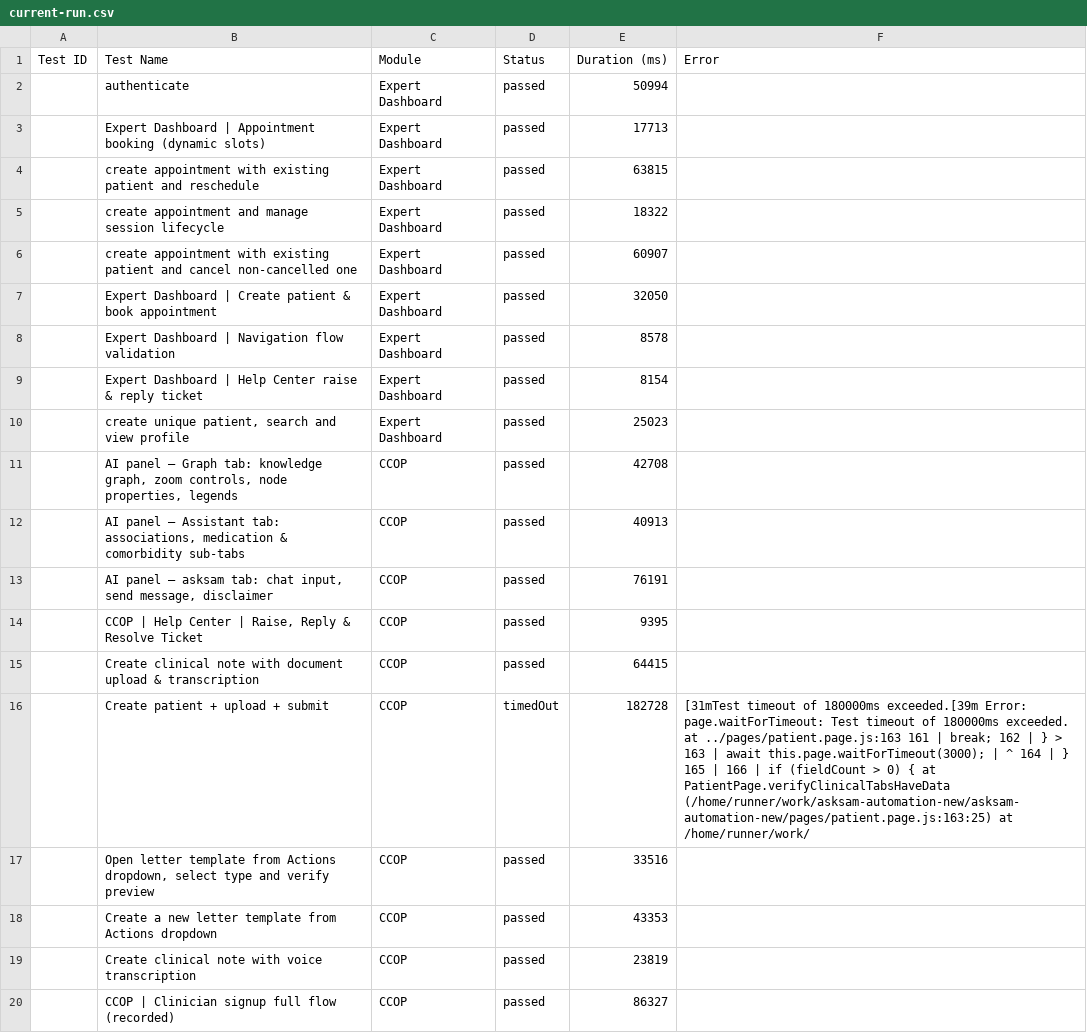
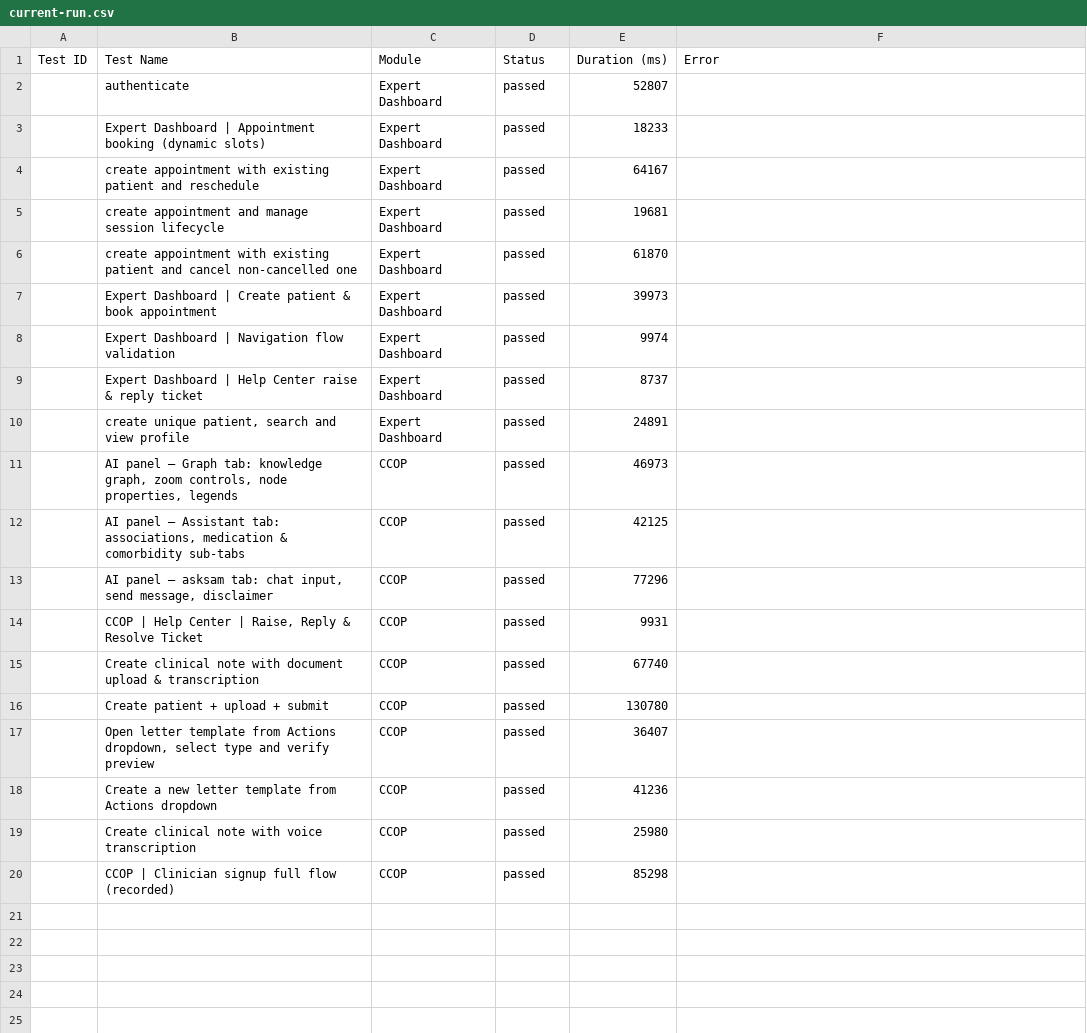
Before and after one commit to saira-uwc/asksam-automation-new, a CSV file: docs/exports/current-run.csv, drawn as a sheet; the diff names each change by its address in the sheet, - before the commit and + after, or states it on an @@ line.

```diff
--- a/docs/exports/current-run.csv
+++ b/docs/exports/current-run.csv
-E2 (Duration (ms)): 50994
+E2 (Duration (ms)): 52807
-E3 (Duration (ms)): 17713
+E3 (Duration (ms)): 18233
-E4 (Duration (ms)): 63815
+E4 (Duration (ms)): 64167
-E5 (Duration (ms)): 18322
+E5 (Duration (ms)): 19681
-E6 (Duration (ms)): 60907
+E6 (Duration (ms)): 61870
-E7 (Duration (ms)): 32050
+E7 (Duration (ms)): 39973
-E8 (Duration (ms)): 8578
+E8 (Duration (ms)): 9974
-E9 (Duration (ms)): 8154
+E9 (Duration (ms)): 8737
-E10 (Duration (ms)): 25023
+E10 (Duration (ms)): 24891
-E11 (Duration (ms)): 42708
+E11 (Duration (ms)): 46973
-E12 (Duration (ms)): 40913
+E12 (Duration (ms)): 42125
-E13 (Duration (ms)): 76191
+E13 (Duration (ms)): 77296
-E14 (Duration (ms)): 9395
+E14 (Duration (ms)): 9931
-E15 (Duration (ms)): 64415
+E15 (Duration (ms)): 67740
-D16 (Status): timedOut
+D16 (Status): passed
-E16 (Duration (ms)): 182728
+E16 (Duration (ms)): 130780
-F16 (Error): [31mTest timeout of 180000ms exceeded.[39m Error: page.waitForTimeout: Test timeout of 180000ms exceeded. at ../pages/patient.page.js:163 161 | break; 162 | } > 163 | await this.page.waitForTimeout(3000); | ^ 164 | } 165 | 166 | if (fieldCount > 0) { at PatientPage.verifyClinicalTabsHaveData (/home/runner/work/asksam-automation-new/asksam-automation-new/pages/patient.page.js:163:25) at /home/runner/work/
+F16 (Error): (empty)
-E17 (Duration (ms)): 33516
+E17 (Duration (ms)): 36407
-E18 (Duration (ms)): 43353
+E18 (Duration (ms)): 41236
-E19 (Duration (ms)): 23819
+E19 (Duration (ms)): 25980
-E20 (Duration (ms)): 86327
+E20 (Duration (ms)): 85298
```
Also changed, not shown: docs/exports/all-runs-summary.csv, 12 other files.
